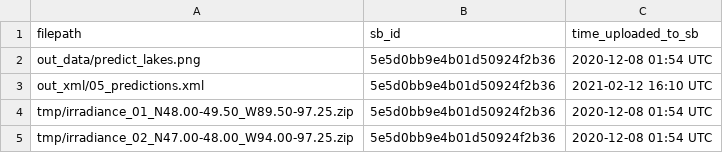
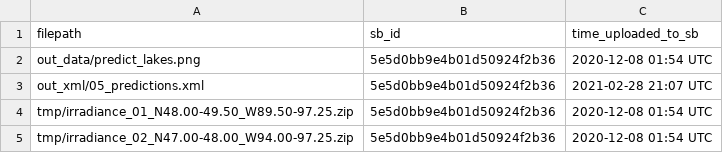
Before and after one commit to DOI-USGS/mntoha-data-release, a CSV file: log/05_predictionsPB_sb.csv, drawn as a sheet; only a part is shown.

```diff
--- a/log/05_predictionsPB_sb.csv
+++ b/log/05_predictionsPB_sb.csv
@@ -2,3 +2,3 @@ filepath,sb_id,time_uploaded_to_sb
 out_data/predict_lakes.png,5e5d0bb9e4b01d50924f2b36,2020-12-08 01:54 UTC
-out_xml/05_predictions.xml,5e5d0bb9e4b01d50924f2b36,2021-02-12 16:10 UTC
+out_xml/05_predictions.xml,5e5d0bb9e4b01d50924f2b36,2021-02-28 21:07 UTC
 tmp/irradiance_01_N48.00-49.50_W89.50-97.25.zip,5e5d0bb9e4b01d50924f2b36,2020-12-08 01:54 UTC
```
Also changed, not shown: 1 other file.
